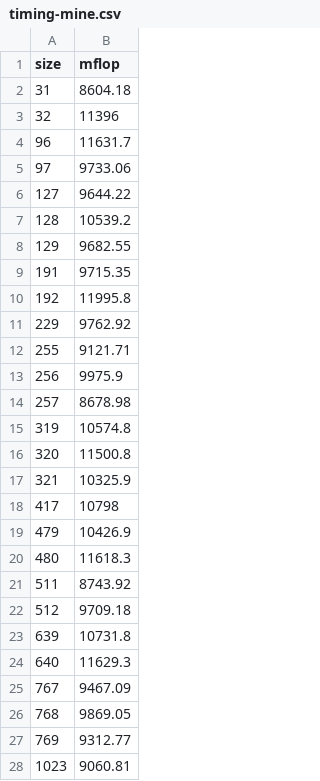
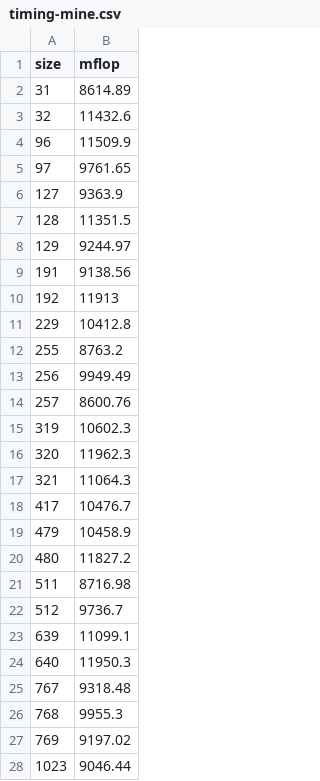
Before and after one commit to ThomasRen2077/matmul-project, a CSV file: timing-mine.csv, drawn as a sheet; only a part is shown; the diff covers the shown part only.

Commit message:
rerun after correcting L2 size

```diff
--- a/timing-mine.csv
+++ b/timing-mine.csv
@@ -1,28 +1,28 @@
 size,mflop
-31,8604.18
-32,11396
-96,11631.7
-97,9733.06
-127,9644.22
-128,10539.2
-129,9682.55
-191,9715.35
-192,11995.8
-229,9762.92
-255,9121.71
-256,9975.9
-257,8678.98
-319,10574.8
-320,11500.8
-321,10325.9
-417,10798
-479,10426.9
-480,11618.3
-511,8743.92
-512,9709.18
-639,10731.8
-640,11629.3
-767,9467.09
-768,9869.05
-769,9312.77
-1023,9060.81
+31,8614.89
+32,11432.6
+96,11509.9
+97,9761.65
+127,9363.9
+128,11351.5
+129,9244.97
+191,9138.56
+192,11913
+229,10412.8
+255,8763.2
+256,9949.49
+257,8600.76
+319,10602.3
+320,11962.3
+321,11064.3
+417,10476.7
+479,10458.9
+480,11827.2
+511,8716.98
+512,9736.7
+639,11099.1
+640,11950.3
+767,9318.48
+768,9955.3
+769,9197.02
+1023,9046.44
```
Also changed, not shown: 5 edited cells elsewhere in this file, 6 other files.
